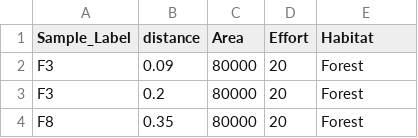
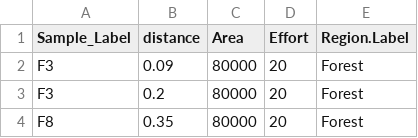
Before and after one commit to BIOL450W/Biol450W, a CSV file: distance_F_S.csv, drawn as a sheet; only a part is shown.

```diff
--- a/distance_F_S.csv
+++ b/distance_F_S.csv
@@ -1,2 +1,2 @@
-Sample_Label,distance,Area,Effort,Habitat
+Sample_Label,distance,Area,Effort,Region.Label
 F3,0.09,80000,20,Forest
```
Also changed, not shown: Forest_distance.csv, Savanna_distance.csv.
